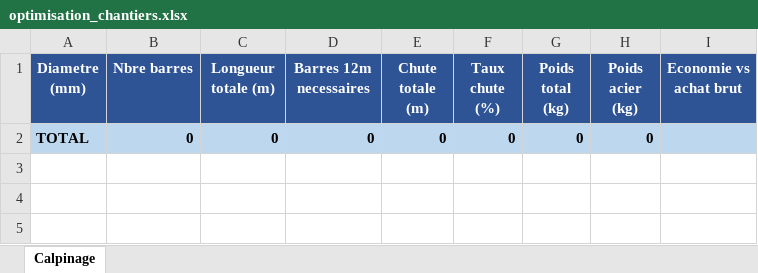
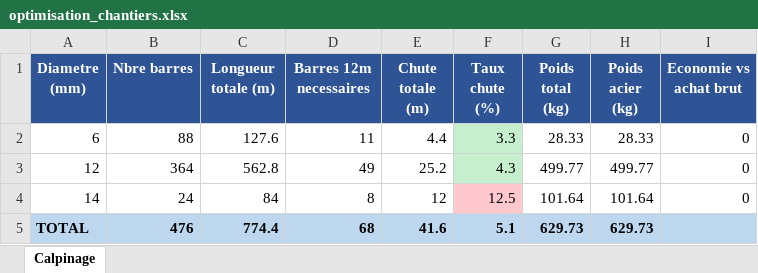
Before and after one commit to MrYoussef-AMARZOU/metre-ba-agent, an Excel workbook: output/optimisation_chantiers.xlsx, sheet Calpinage, drawn as a sheet; values as stored, in another font and other column widths than the file's, no borders; removed rows and columns are numbered as before the commit, all else as after; the diff names each change by its address in the sheet, - before the commit and + after, or states it on an @@ line.

```diff
--- a/output/optimisation_chantiers.xlsx (sheet Calpinage)
+++ b/output/optimisation_chantiers.xlsx (sheet Calpinage)
-row 2: TOTAL | 0 | 0 | 0 | 0 | 0 | 0 | 0
+row 2: 6 | 88 | 127.6 | 11 | 4.4 | 3.3 | 28.33 | 28.33 | 0
+row 3: 12 | 364 | 562.8 | 49 | 25.2 | 4.3 | 499.77 | 499.77 | 0
+row 4: 14 | 24 | 84 | 8 | 12 | 12.5 | 101.64 | 101.64 | 0
+row 5: TOTAL | 476 | 774.4 | 68 | 41.6 | 5.1 | 629.73 | 629.73
```
Also changed, not shown: output/metre_genere.xlsx, output/modele_metre_BA.xlsx, 13 other files.
